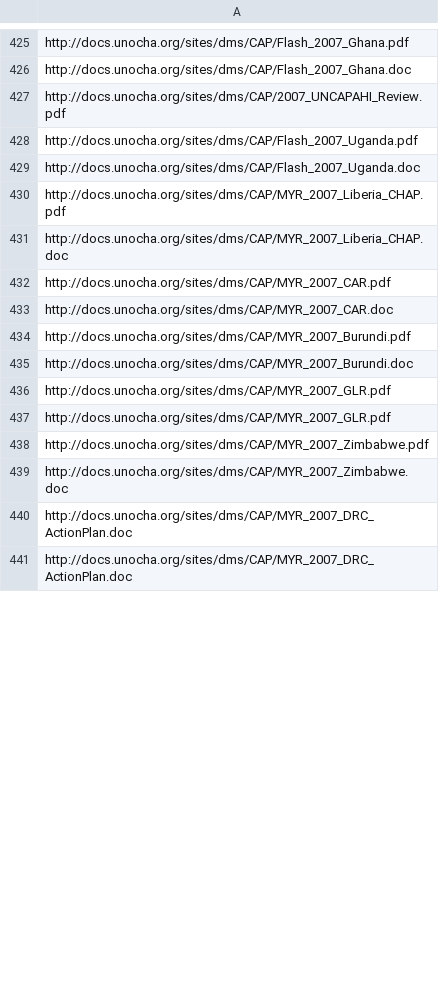
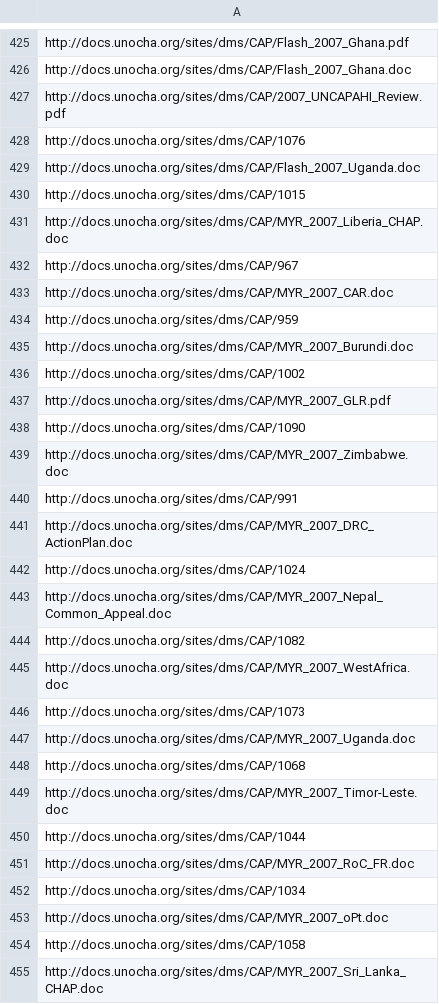
Before and after one commit to luiscape/cap_appeals, a CSV file: data/link_list.csv, drawn as a sheet; only a part is shown, gaps mark what is left out; the shorter side is filled out with more unchanged rows; the diff covers the shown part only.

```diff
--- a/data/link_list.csv
+++ b/data/link_list.csv
@@ -427,14 +427,29 @@
 "http://docs.unocha.org/sites/dms/CAP/2007_UNCAPAHI_Review.pdf"
-"http://docs.unocha.org/sites/dms/CAP/Flash_2007_Uganda.pdf"
+"http://docs.unocha.org/sites/dms/CAP/1076"
 "http://docs.unocha.org/sites/dms/CAP/Flash_2007_Uganda.doc"
-"http://docs.unocha.org/sites/dms/CAP/MYR_2007_Liberia_CHAP.pdf"
+"http://docs.unocha.org/sites/dms/CAP/1015"
 "http://docs.unocha.org/sites/dms/CAP/MYR_2007_Liberia_CHAP.doc"
-"http://docs.unocha.org/sites/dms/CAP/MYR_2007_CAR.pdf"
+"http://docs.unocha.org/sites/dms/CAP/967"
 "http://docs.unocha.org/sites/dms/CAP/MYR_2007_CAR.doc"
-"http://docs.unocha.org/sites/dms/CAP/MYR_2007_Burundi.pdf"
+"http://docs.unocha.org/sites/dms/CAP/959"
 "http://docs.unocha.org/sites/dms/CAP/MYR_2007_Burundi.doc"
+"http://docs.unocha.org/sites/dms/CAP/1002"
 "http://docs.unocha.org/sites/dms/CAP/MYR_2007_GLR.pdf"
-"http://docs.unocha.org/sites/dms/CAP/MYR_2007_GLR.pdf"
-"http://docs.unocha.org/sites/dms/CAP/MYR_2007_Zimbabwe.pdf"
+"http://docs.unocha.org/sites/dms/CAP/1090"
 "http://docs.unocha.org/sites/dms/CAP/MYR_2007_Zimbabwe.doc"
+"http://docs.unocha.org/sites/dms/CAP/991"
 "http://docs.unocha.org/sites/dms/CAP/MYR_2007_DRC_ActionPlan.doc"
+"http://docs.unocha.org/sites/dms/CAP/1024"
+"http://docs.unocha.org/sites/dms/CAP/MYR_2007_Nepal_Common_Appeal.doc"
+"http://docs.unocha.org/sites/dms/CAP/1082"
+"http://docs.unocha.org/sites/dms/CAP/MYR_2007_WestAfrica.doc"
+"http://docs.unocha.org/sites/dms/CAP/1073"
+"http://docs.unocha.org/sites/dms/CAP/MYR_2007_Uganda.doc"
+"http://docs.unocha.org/sites/dms/CAP/1068"
+"http://docs.unocha.org/sites/dms/CAP/MYR_2007_Timor-Leste.doc"
+"http://docs.unocha.org/sites/dms/CAP/1044"
+"http://docs.unocha.org/sites/dms/CAP/MYR_2007_RoC_FR.doc"
+"http://docs.unocha.org/sites/dms/CAP/1034"
+"http://docs.unocha.org/sites/dms/CAP/MYR_2007_oPt.doc"
+"http://docs.unocha.org/sites/dms/CAP/1058"
+"http://docs.unocha.org/sites/dms/CAP/MYR_2007_Sri_Lanka_CHAP.doc"
```
Also changed, not shown: 21 added rows, 29 removed rows, 16 moved rows and 65 edited cells elsewhere in this file, data/appeals_list.csv, 7 other files.
